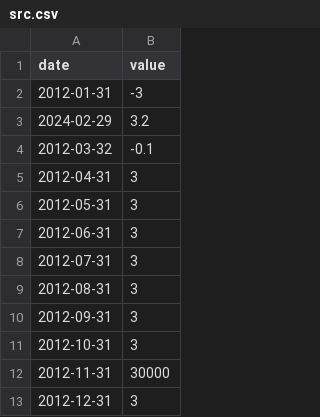
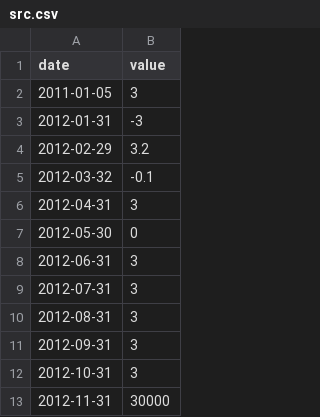
Before and after one commit to rbardet/CPP, a CSV file: CPP09/ex00/src.csv, drawn as a sheet.

```diff
--- a/CPP09/ex00/src.csv
+++ b/CPP09/ex00/src.csv
@@ -1,7 +1,8 @@
 date | value
+2011-01-05 | 3
 2012-01-31 | -3
-2024-02-29 | 3.2
+2012-02-29 | 3.2
 2012-03-32 | -0.1
 2012-04-31 | 3
-2012-05-31 | 3
+2012-05-30 | 0
 2012-06-31 | 3
@@ -12,2 +13 @@ date | value
 2012-11-31 | 30000
-2012-12-31 | 3
```
Also changed, not shown: 10 other files.
